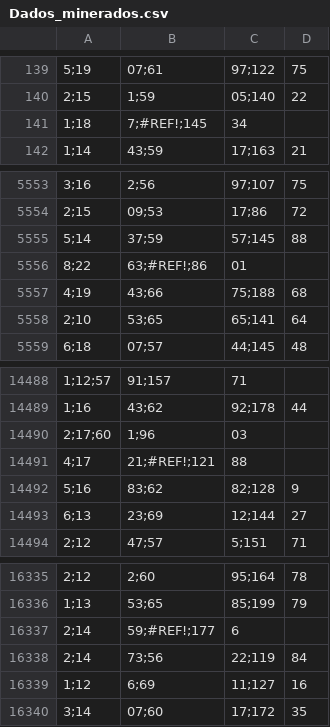
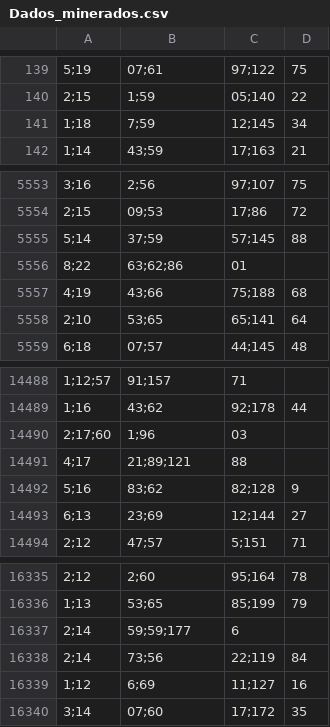
Before and after one commit to JeancMacedo/Dados.csv, a CSV file: Dados_minerados.csv, drawn as a sheet; only a part is shown, gaps mark what is left out; removed rows and columns are numbered as before the commit, all else as after; the diff names each change by its address in the sheet, - before the commit and + after, or states it on an @@ line.

Commit message:
Update Dados_minerados.csv

```diff
--- a/Dados_minerados.csv
+++ b/Dados_minerados.csv
-row 141: 1;18 | 7;#REF!;145 | 34
+row 141: 1;18 | 7;59 | 12;145 | 34
-B5556: 63;#REF!;86
+B5556: 63;62;86
-B14491: 21;#REF!;121
+B14491: 21;89;121
-B16337: 59;#REF!;177
+B16337: 59;59;177
```
